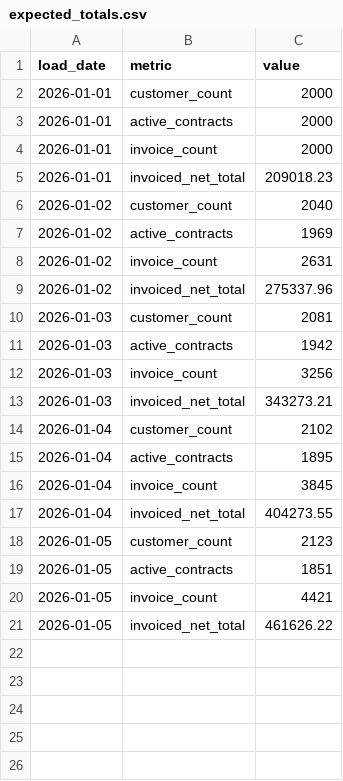
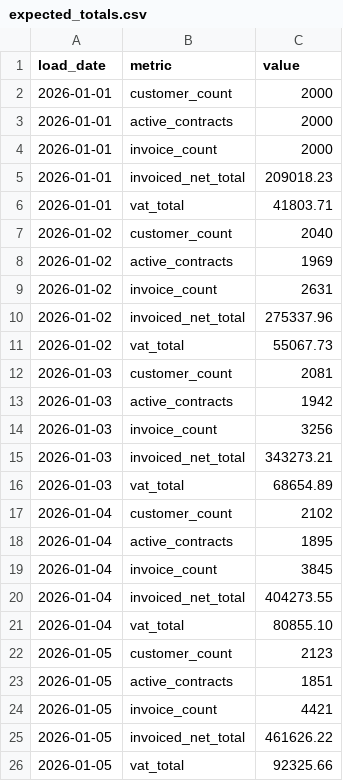
Before and after one commit to aglivin/vault-lakehouse-migration, a CSV file: dbt/seeds/expected_totals.csv, drawn as a sheet.

Commit message:
feat: data products with contracts and exposures

```diff
--- a/dbt/seeds/expected_totals.csv
+++ b/dbt/seeds/expected_totals.csv
@@ -5,2 +5,3 @@ load_date,metric,value
 2026-01-01,invoiced_net_total,209018.23
+2026-01-01,vat_total,41803.71
 2026-01-02,customer_count,2040
@@ -9,2 +10,3 @@ load_date,metric,value
 2026-01-02,invoiced_net_total,275337.96
+2026-01-02,vat_total,55067.73
 2026-01-03,customer_count,2081
@@ -13,2 +15,3 @@ load_date,metric,value
 2026-01-03,invoiced_net_total,343273.21
+2026-01-03,vat_total,68654.89
 2026-01-04,customer_count,2102
@@ -17,2 +20,3 @@ load_date,metric,value
 2026-01-04,invoiced_net_total,404273.55
+2026-01-04,vat_total,80855.10
 2026-01-05,customer_count,2123
@@ -21 +25,2 @@ load_date,metric,value
 2026-01-05,invoiced_net_total,461626.22
+2026-01-05,vat_total,92325.66
```
Also changed, not shown: 18 other files.
